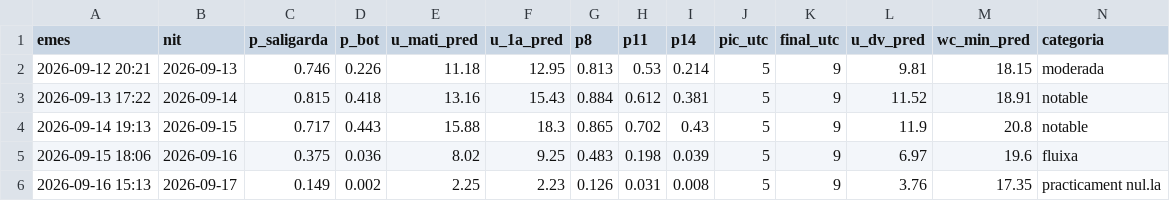
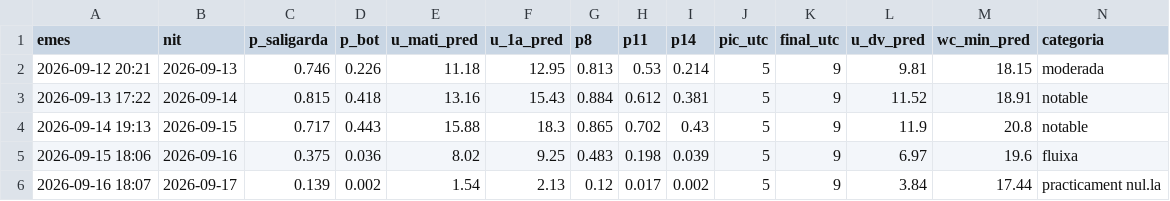
Before and after one commit to adriabarbeta/saligarda, a CSV file: derived/pronostics.csv, drawn as a sheet; only a part is shown; removed rows and columns are numbered as before the commit, all else as after; rows hold the shown columns only; the diff names each change by its address in the sheet, - before the commit and + after, or states it on an @@ line.

Commit message:
pronostic 2026-09-16

```diff
--- a/derived/pronostics.csv
+++ b/derived/pronostics.csv
-row 6: 2026-09-16 15:13 | 2026-09-17 | 0.149 | 0.002 | 2.25 | 2.23 | 0.126 | 0.031 | 0.008 | 5 | 9 | 3.76 | 17.35 | practicament nul.la
+row 6: 2026-09-16 18:07 | 2026-09-17 | 0.139 | 0.002 | 1.54 | 2.13 | 0.12 | 0.017 | 0.002 | 5 | 9 | 3.84 | 17.44 | practicament nul.la
```
Also changed, not shown: 1 other file.
